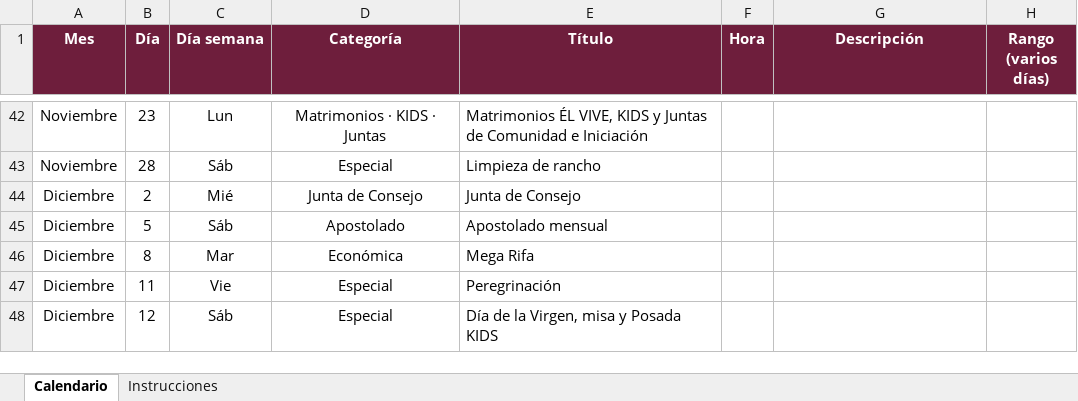
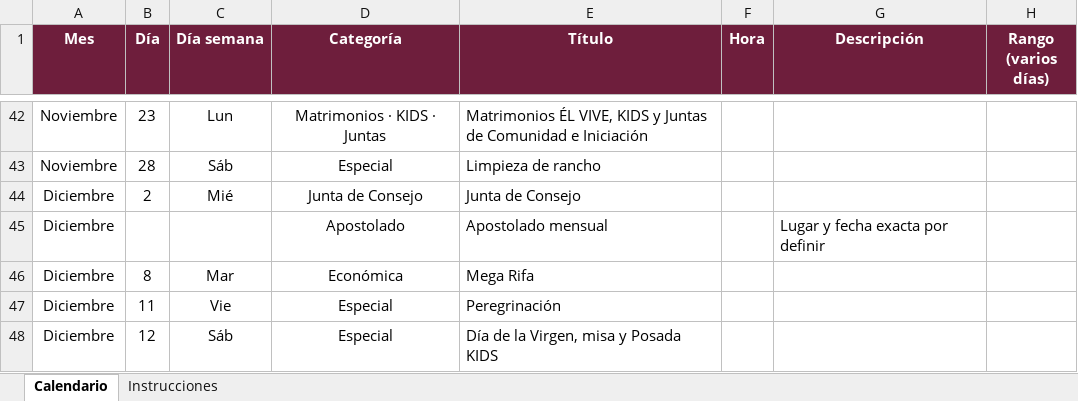
Before and after one commit to arqenriquez/el-vive-calendario, an Excel workbook: datos/calendario-el-vive.xlsx, sheet Calendario, drawn as a sheet; only a part is shown, gaps mark what is left out; values as stored, in another font and other column widths than the file's, no borders; the diff covers the shown part only; the diff names each change by its address in the sheet, - before the commit and + after, or states it on an @@ line.

```diff
--- a/datos/calendario-el-vive.xlsx (sheet Calendario)
+++ b/datos/calendario-el-vive.xlsx (sheet Calendario)
-B45 (Día): 5
+B45 (Día): (empty)
-C45 (Día semana): Sáb
+C45 (Día semana): (empty)
-G45 (Descripción): (empty)
+G45 (Descripción): Lugar y fecha exacta por definir
```
Also changed, not shown: 15 edited cells elsewhere in this sheet, 4 other files.
